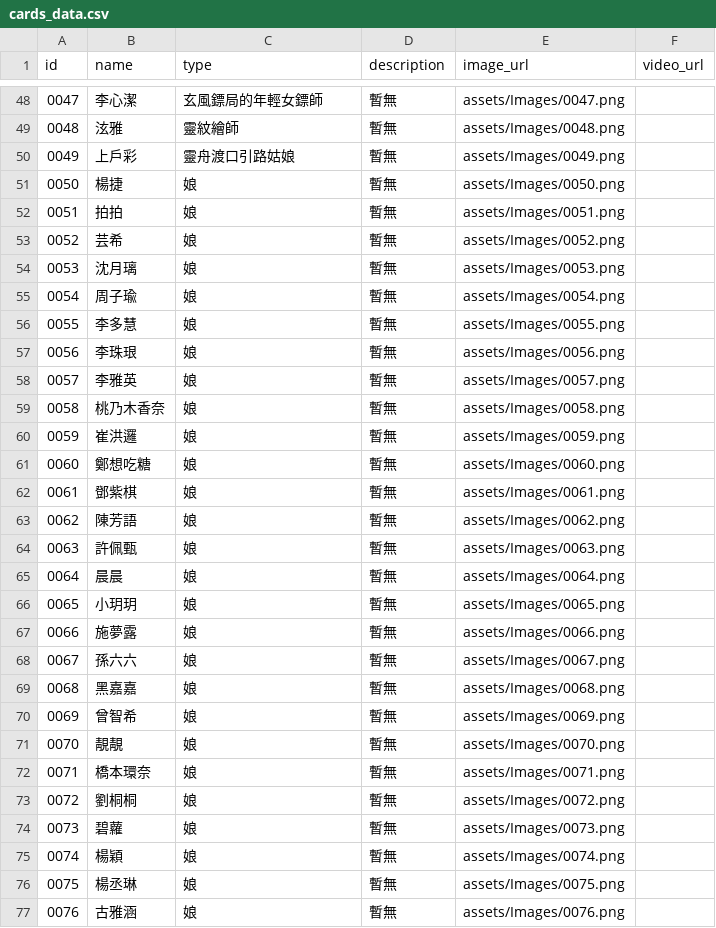
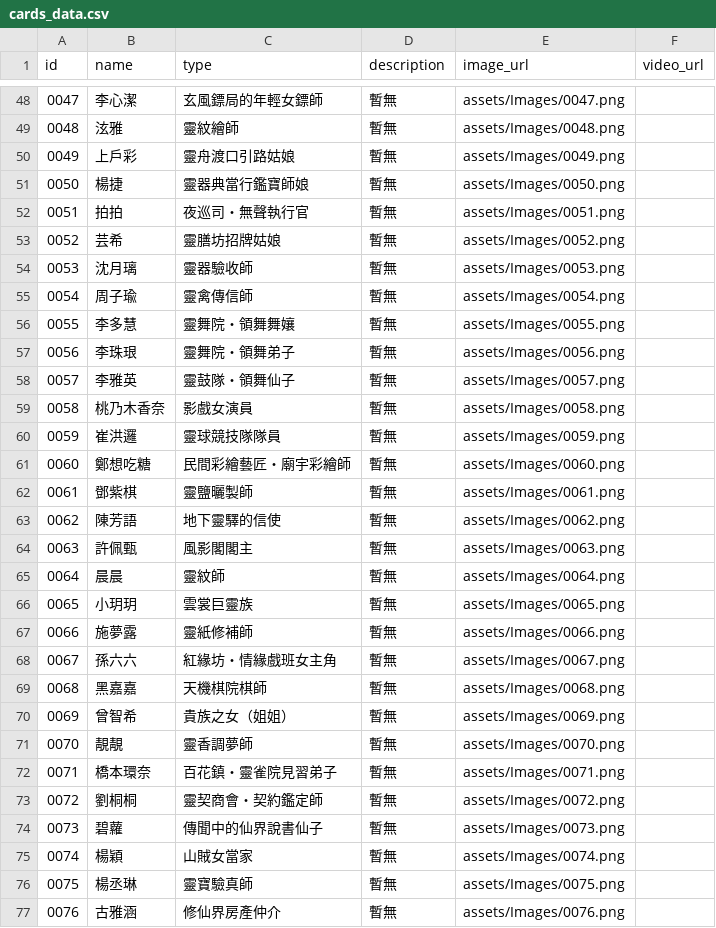
Before and after one commit to rich5241/XianxiaCardApp, a CSV file: assets/data/cards_data.csv, drawn as a sheet; only a part is shown, gaps mark what is left out; the diff covers the shown part only.

```diff
--- a/assets/data/cards_data.csv
+++ b/assets/data/cards_data.csv
@@ -50,28 +50,28 @@ id,name,type,description,image_url,video_url
 0049,上戶彩,靈舟渡口引路姑娘,暫無,assets/Images/0049.png,
-0050,楊捷,娘,暫無,assets/Images/0050.png,
-0051,拍拍,娘,暫無,assets/Images/0051.png,
-0052,芸希,娘,暫無,assets/Images/0052.png,
-0053,沈月璃,娘,暫無,assets/Images/0053.png,
-0054,周子瑜,娘,暫無,assets/Images/0054.png,
-0055,李多慧,娘,暫無,assets/Images/0055.png,
-0056,李珠珢,娘,暫無,assets/Images/0056.png,
-0057,李雅英,娘,暫無,assets/Images/0057.png,
-0058,桃乃木香奈,娘,暫無,assets/Images/0058.png,
-0059,崔洪邏,娘,暫無,assets/Images/0059.png,
-0060,鄭想吃糖,娘,暫無,assets/Images/0060.png,
-0061,鄧紫棋,娘,暫無,assets/Images/0061.png,
-0062,陳芳語,娘,暫無,assets/Images/0062.png,
-0063,許佩甄,娘,暫無,assets/Images/0063.png,
-0064,晨晨,娘,暫無,assets/Images/0064.png,
-0065,小玥玥,娘,暫無,assets/Images/0065.png,
-0066,施夢露,娘,暫無,assets/Images/0066.png,
-0067,孫六六,娘,暫無,assets/Images/0067.png,
-0068,黑嘉嘉,娘,暫無,assets/Images/0068.png,
-0069,曾智希,娘,暫無,assets/Images/0069.png,
-0070,靚靚,娘,暫無,assets/Images/0070.png,
-0071,橋本環奈,娘,暫無,assets/Images/0071.png,
-0072,劉桐桐,娘,暫無,assets/Images/0072.png,
-0073,碧蘿,娘,暫無,assets/Images/0073.png,
-0074,楊穎,娘,暫無,assets/Images/0074.png,
-0075,楊丞琳,娘,暫無,assets/Images/0075.png,
-0076,古雅涵,娘,暫無,assets/Images/0076.png,
+0050,楊捷,靈器典當行鑑寶師娘,暫無,assets/Images/0050.png,
+0051,拍拍,夜巡司・無聲執行官,暫無,assets/Images/0051.png,
+0052,芸希,靈膳坊招牌姑娘,暫無,assets/Images/0052.png,
+0053,沈月璃,靈器驗收師,暫無,assets/Images/0053.png,
+0054,周子瑜,靈禽傳信師,暫無,assets/Images/0054.png,
+0055,李多慧,靈舞院・領舞舞孃,暫無,assets/Images/0055.png,
+0056,李珠珢,靈舞院・領舞弟子,暫無,assets/Images/0056.png,
+0057,李雅英,靈鼓隊・領舞仙子,暫無,assets/Images/0057.png,
+0058,桃乃木香奈,影戲女演員,暫無,assets/Images/0058.png,
+0059,崔洪邏,靈球競技隊隊員,暫無,assets/Images/0059.png,
+0060,鄭想吃糖,民間彩繪藝匠・廟宇彩繪師,暫無,assets/Images/0060.png,
+0061,鄧紫棋,靈鹽曬製師,暫無,assets/Images/0061.png,
+0062,陳芳語,地下靈驛的信使,暫無,assets/Images/0062.png,
+0063,許佩甄,風影閣閣主,暫無,assets/Images/0063.png,
+0064,晨晨,靈紋師,暫無,assets/Images/0064.png,
+0065,小玥玥,雲裳巨靈族,暫無,assets/Images/0065.png,
+0066,施夢露,靈紙修補師,暫無,assets/Images/0066.png,
+0067,孫六六,紅緣坊・情緣戲班女主角,暫無,assets/Images/0067.png,
+0068,黑嘉嘉,天機棋院棋師,暫無,assets/Images/0068.png,
+0069,曾智希,貴族之女（姐姐）,暫無,assets/Images/0069.png,
+0070,靚靚,靈香調夢師,暫無,assets/Images/0070.png,
+0071,橋本環奈,百花鎮・靈雀院見習弟子,暫無,assets/Images/0071.png,
+0072,劉桐桐,靈契商會・契約鑑定師,暫無,assets/Images/0072.png,
+0073,碧蘿,傳聞中的仙界說書仙子,暫無,assets/Images/0073.png,
+0074,楊穎,山賊女當家,暫無,assets/Images/0074.png,
+0075,楊丞琳,靈寶驗真師,暫無,assets/Images/0075.png,
+0076,古雅涵,修仙界房產仲介,暫無,assets/Images/0076.png,
```
Also changed, not shown: 44 edited cells elsewhere in this file, 8 other files.
